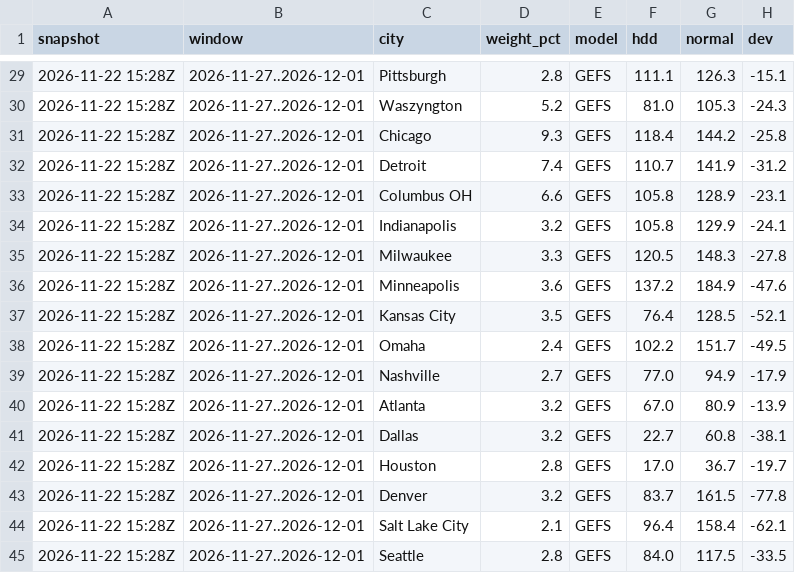
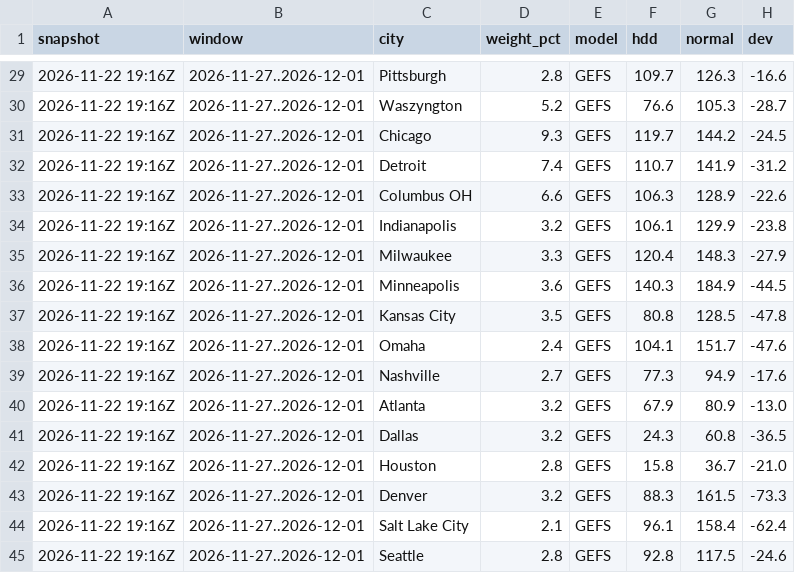
Before and after one commit to KrisMaros/gwhdd-data, a CSV file: data/cities.csv, drawn as a sheet; only a part is shown, gaps mark what is left out; the diff covers the shown part only.

```diff
--- a/data/cities.csv
+++ b/data/cities.csv
@@ -29,17 +29,17 @@ snapshot,window,city,weight_pct,model,hdd,normal,dev
-2026-11-22 15:28Z,2026-11-27..2026-12-01,Pittsburgh,2.8,GEFS,111.1,126.3,-15.1
-2026-11-22 15:28Z,2026-11-27..2026-12-01,Waszyngton,5.2,GEFS,81.0,105.3,-24.3
-2026-11-22 15:28Z,2026-11-27..2026-12-01,Chicago,9.3,GEFS,118.4,144.2,-25.8
-2026-11-22 15:28Z,2026-11-27..2026-12-01,Detroit,7.4,GEFS,110.7,141.9,-31.2
-2026-11-22 15:28Z,2026-11-27..2026-12-01,Columbus OH,6.6,GEFS,105.8,128.9,-23.1
-2026-11-22 15:28Z,2026-11-27..2026-12-01,Indianapolis,3.2,GEFS,105.8,129.9,-24.1
-2026-11-22 15:28Z,2026-11-27..2026-12-01,Milwaukee,3.3,GEFS,120.5,148.3,-27.8
-2026-11-22 15:28Z,2026-11-27..2026-12-01,Minneapolis,3.6,GEFS,137.2,184.9,-47.6
-2026-11-22 15:28Z,2026-11-27..2026-12-01,Kansas City,3.5,GEFS,76.4,128.5,-52.1
-2026-11-22 15:28Z,2026-11-27..2026-12-01,Omaha,2.4,GEFS,102.2,151.7,-49.5
-2026-11-22 15:28Z,2026-11-27..2026-12-01,Nashville,2.7,GEFS,77.0,94.9,-17.9
-2026-11-22 15:28Z,2026-11-27..2026-12-01,Atlanta,3.2,GEFS,67.0,80.9,-13.9
-2026-11-22 15:28Z,2026-11-27..2026-12-01,Dallas,3.2,GEFS,22.7,60.8,-38.1
-2026-11-22 15:28Z,2026-11-27..2026-12-01,Houston,2.8,GEFS,17.0,36.7,-19.7
-2026-11-22 15:28Z,2026-11-27..2026-12-01,Denver,3.2,GEFS,83.7,161.5,-77.8
-2026-11-22 15:28Z,2026-11-27..2026-12-01,Salt Lake City,2.1,GEFS,96.4,158.4,-62.1
-2026-11-22 15:28Z,2026-11-27..2026-12-01,Seattle,2.8,GEFS,84.0,117.5,-33.5
+2026-11-22 19:16Z,2026-11-27..2026-12-01,Pittsburgh,2.8,GEFS,109.7,126.3,-16.6
+2026-11-22 19:16Z,2026-11-27..2026-12-01,Waszyngton,5.2,GEFS,76.6,105.3,-28.7
+2026-11-22 19:16Z,2026-11-27..2026-12-01,Chicago,9.3,GEFS,119.7,144.2,-24.5
+2026-11-22 19:16Z,2026-11-27..2026-12-01,Detroit,7.4,GEFS,110.7,141.9,-31.2
+2026-11-22 19:16Z,2026-11-27..2026-12-01,Columbus OH,6.6,GEFS,106.3,128.9,-22.6
+2026-11-22 19:16Z,2026-11-27..2026-12-01,Indianapolis,3.2,GEFS,106.1,129.9,-23.8
+2026-11-22 19:16Z,2026-11-27..2026-12-01,Milwaukee,3.3,GEFS,120.4,148.3,-27.9
+2026-11-22 19:16Z,2026-11-27..2026-12-01,Minneapolis,3.6,GEFS,140.3,184.9,-44.5
+2026-11-22 19:16Z,2026-11-27..2026-12-01,Kansas City,3.5,GEFS,80.8,128.5,-47.8
+2026-11-22 19:16Z,2026-11-27..2026-12-01,Omaha,2.4,GEFS,104.1,151.7,-47.6
+2026-11-22 19:16Z,2026-11-27..2026-12-01,Nashville,2.7,GEFS,77.3,94.9,-17.6
+2026-11-22 19:16Z,2026-11-27..2026-12-01,Atlanta,3.2,GEFS,67.9,80.9,-13.0
+2026-11-22 19:16Z,2026-11-27..2026-12-01,Dallas,3.2,GEFS,24.3,60.8,-36.5
+2026-11-22 19:16Z,2026-11-27..2026-12-01,Houston,2.8,GEFS,15.8,36.7,-21.0
+2026-11-22 19:16Z,2026-11-27..2026-12-01,Denver,3.2,GEFS,88.3,161.5,-73.3
+2026-11-22 19:16Z,2026-11-27..2026-12-01,Salt Lake City,2.1,GEFS,96.1,158.4,-62.4
+2026-11-22 19:16Z,2026-11-27..2026-12-01,Seattle,2.8,GEFS,92.8,117.5,-24.6
```
Also changed, not shown: 133 edited cells elsewhere in this file, data/gwhdd_obs.csv, data/history.csv, 4 other files.
